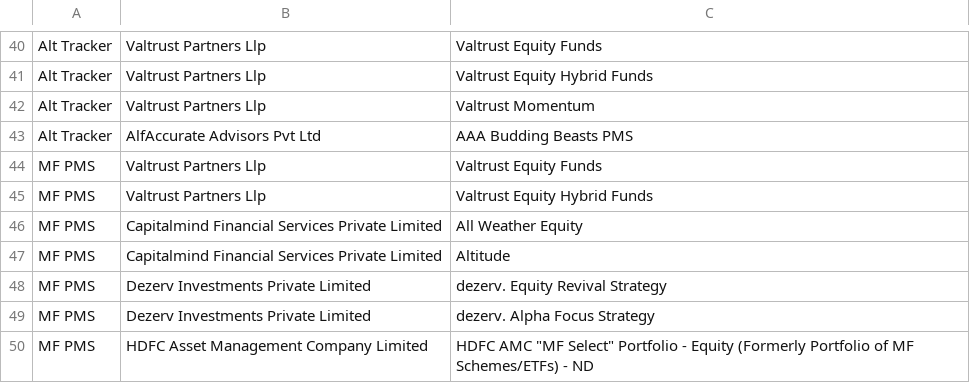
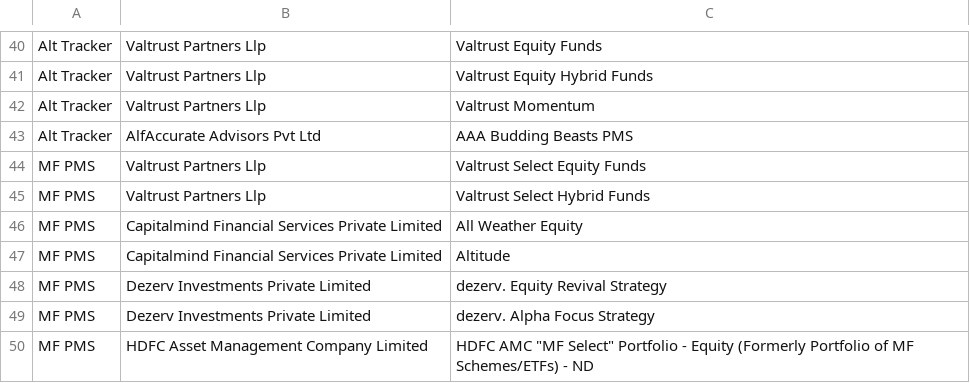
Before and after one commit to heenakothari-afk/pms-tracker, a CSV file: docs/watchlist.csv, drawn as a sheet; only a part is shown, gaps mark what is left out.

Commit message:
Update watchlist.csv

```diff
--- a/docs/watchlist.csv
+++ b/docs/watchlist.csv
@@ -43,4 +43,4 @@ Alt Tracker,Valtrust Partners Llp,Valtrust Momentum
 Alt Tracker,AlfAccurate Advisors Pvt Ltd,AAA Budding Beasts PMS
-MF PMS,Valtrust Partners Llp,Valtrust Equity Funds
-MF PMS,Valtrust Partners Llp,Valtrust Equity Hybrid Funds
+MF PMS,Valtrust Partners Llp,Valtrust Select Equity Funds
+MF PMS,Valtrust Partners Llp,Valtrust Select Hybrid Funds
 MF PMS,Capitalmind Financial Services Private Limited,All Weather Equity
```
